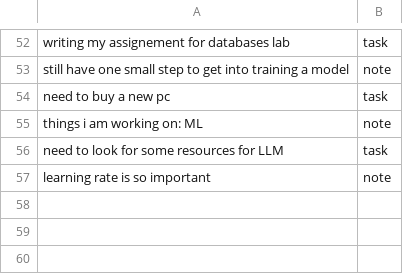
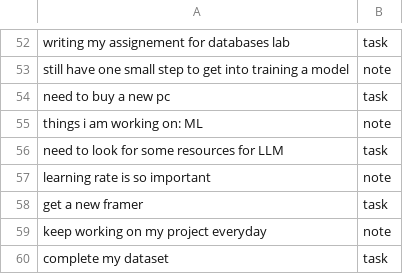
Before and after one commit to wissamn19/Nearline, a CSV file: ml/data/captures.csv, drawn as a sheet; only a part is shown, gaps mark what is left out; the diff names each change by its address in the sheet, - before the commit and + after, or states it on an @@ line.

Commit message:
new data

```diff
--- a/ml/data/captures.csv
+++ b/ml/data/captures.csv
+row 58: get a new framer | task
+row 59: keep working on my project everyday | note
+row 60: complete my dataset | task
```
